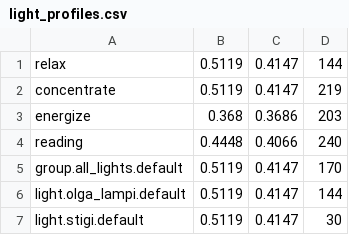
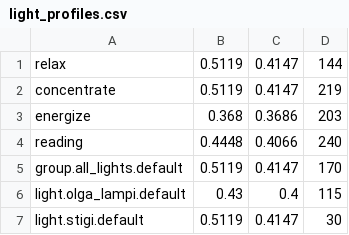
Before and after one commit to jensgh/Home-Assistant, a CSV file: light_profiles.csv, drawn as a sheet.

Commit message:
olga lampi

```diff
--- a/light_profiles.csv
+++ b/light_profiles.csv
@@ -5,3 +5,3 @@ reading,0.4448,0.4066,240
 group.all_lights.default,0.5119,0.4147,170
-light.olga_lampi.default,0.5119,0.4147,144
+light.olga_lampi.default,0.43,0.4,115
 light.stigi.default,0.5119,0.4147,30
```
